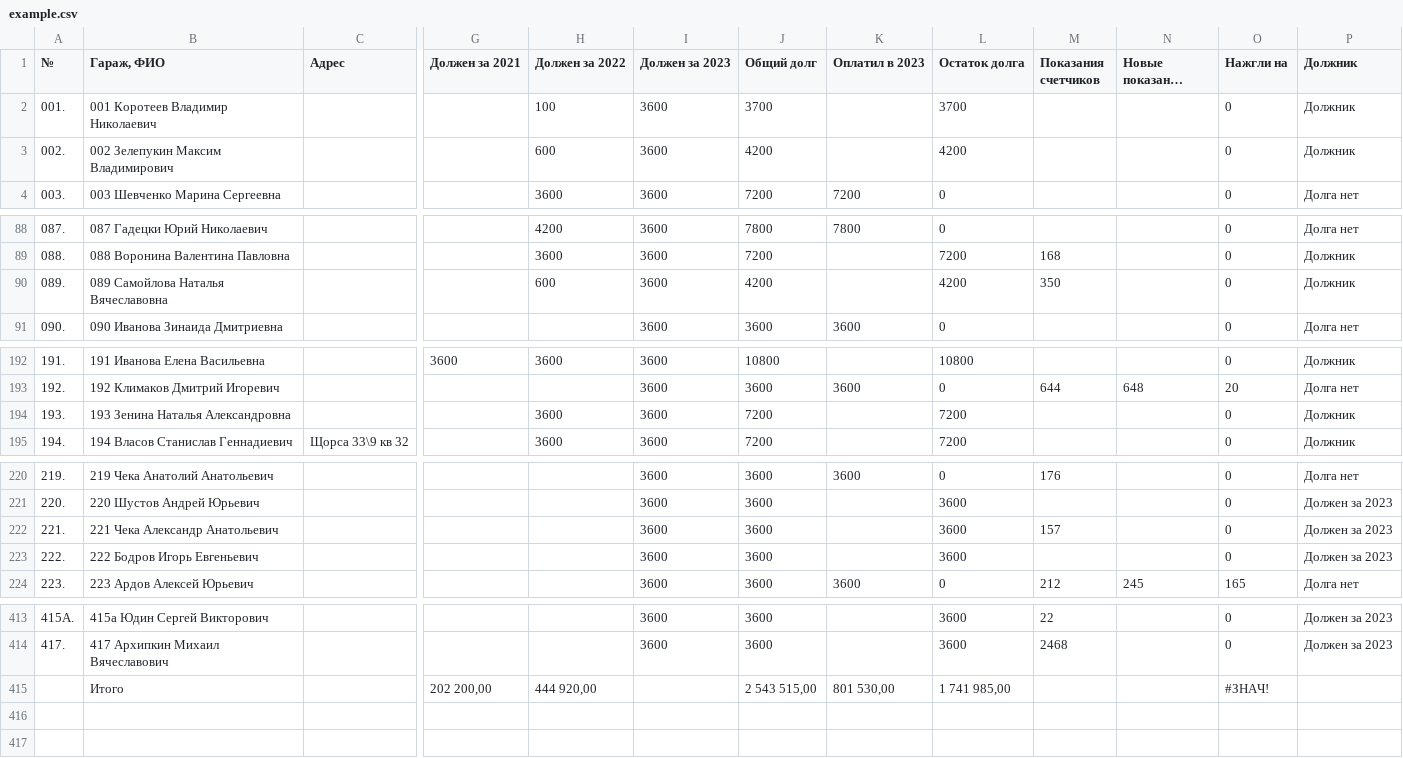
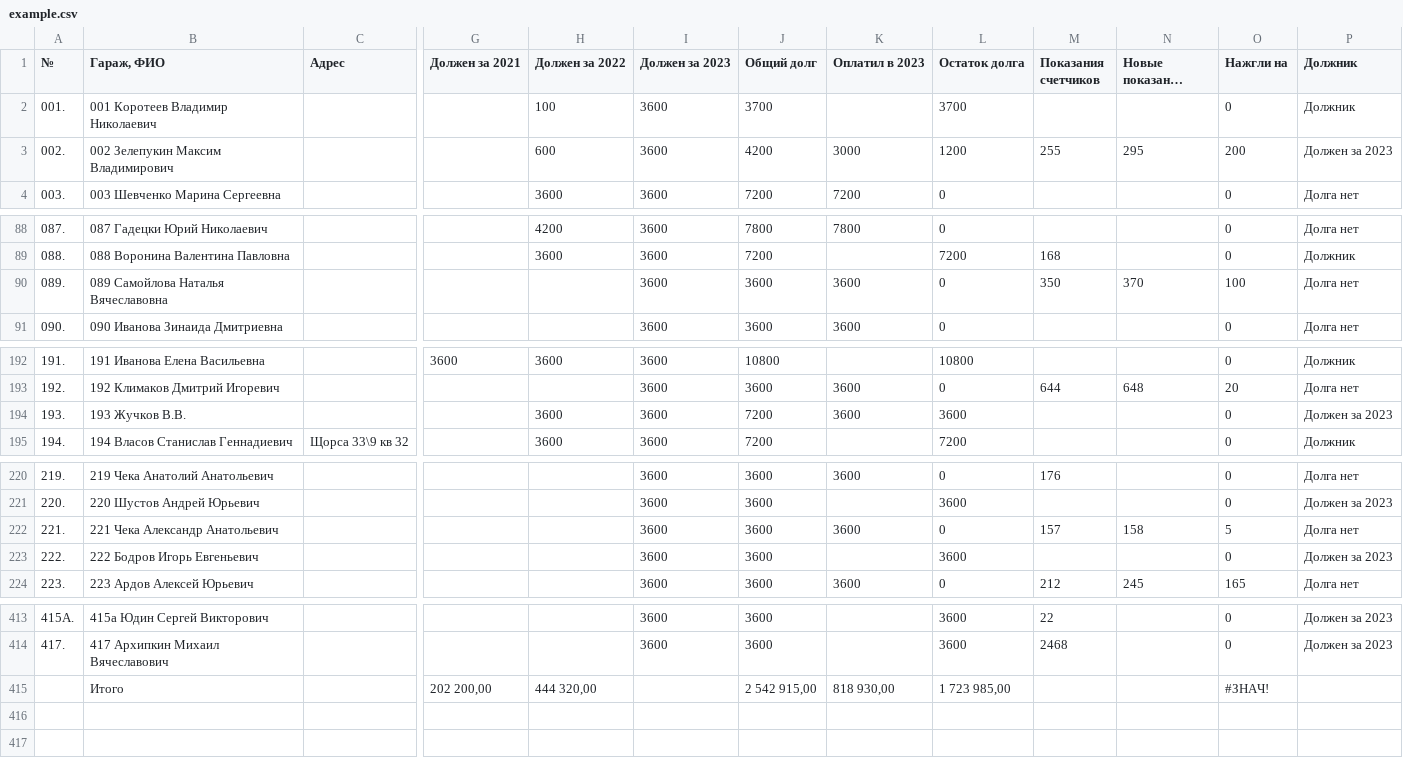
Before and after one commit to slaav1k/fakel, a CSV file: example.csv, drawn as a sheet; only a part is shown, gaps mark what is left out; long unchanged cells end in …; the diff covers the shown part only; the diff names each change by its address in the sheet, - before the commit and + after, or states it on an @@ line.

```diff
--- a/example.csv
+++ b/example.csv
-K3 (Оплатил в 2023): (empty)
+K3 (Оплатил в 2023): 3000
-L3 (Остаток долга): 4200
+L3 (Остаток долга): 1200
-M3 (Показания счетчиков): (empty)
+M3 (Показания счетчиков): 255
-N3 (Новые показания счетчиков): (empty)
+N3 (Новые показания счетчиков): 295
-O3 (Нажгли на): 0
+O3 (Нажгли на): 200
-P3 (Должник): Должник
+P3 (Должник): Должен за 2023
-H90 (Должен за 2022): 600
+H90 (Должен за 2022): (empty)
-J90 (Общий долг): 4200
+J90 (Общий долг): 3600
-K90 (Оплатил в 2023): (empty)
+K90 (Оплатил в 2023): 3600
-L90 (Остаток долга): 4200
+L90 (Остаток долга): 0
-N90 (Новые показания счетчиков): (empty)
+N90 (Новые показания счетчиков): 370
-O90 (Нажгли на): 0
+O90 (Нажгли на): 100
-P90 (Должник): Должник
+P90 (Должник): Долга нет
-B194 (Гараж, ФИО): 193 Зенина Наталья Александровна
+B194 (Гараж, ФИО): 193 Жучков В.В.
-K194 (Оплатил в 2023): (empty)
+K194 (Оплатил в 2023): 3600
-L194 (Остаток долга): 7200
+L194 (Остаток долга): 3600
-P194 (Должник): Должник
+P194 (Должник): Должен за 2023
-K222 (Оплатил в 2023): (empty)
+K222 (Оплатил в 2023): 3600
-L222 (Остаток долга): 3600
+L222 (Остаток долга): 0
-N222 (Новые показания счетчиков): (empty)
+N222 (Новые показания счетчиков): 158
-O222 (Нажгли на): 0
+O222 (Нажгли на): 5
-P222 (Должник): Должен за 2023
+P222 (Должник): Долга нет
-H415 (Должен за 2022): 444 920,00
+H415 (Должен за 2022): 444 320,00
-J415 (Общий долг): 2 543 515,00
+J415 (Общий долг): 2 542 915,00
-K415 (Оплатил в 2023): 801 530,00
+K415 (Оплатил в 2023): 818 930,00
-L415 (Остаток долга): 1 741 985,00
+L415 (Остаток долга): 1 723 985,00
```
Also changed, not shown: 3 edited cells elsewhere in this file, 1 other file.
